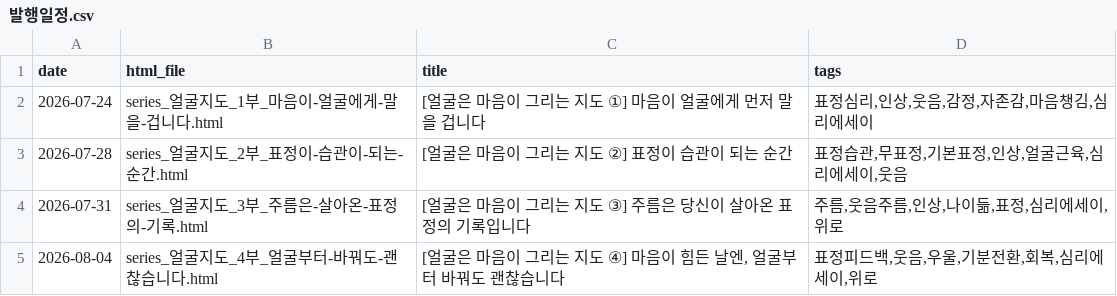
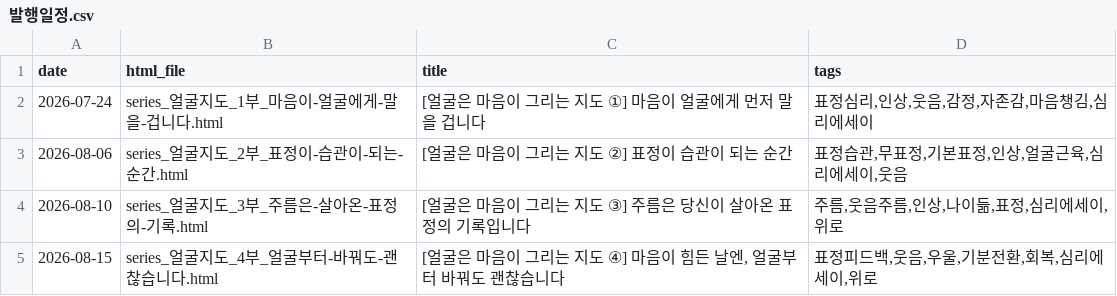
Before and after one commit to psoptima-stack/thread-pipeline, a CSV file: email/발행일정.csv, drawn as a sheet.

Commit message:
발행일정 갱신: 2부 2026-08-06, 3부 08-10, 4부 08-15

```diff
--- a/email/발행일정.csv
+++ b/email/발행일정.csv
@@ -2,4 +2,4 @@ date,html_file,title,tags
 2026-07-24,series_얼굴지도_1부_마음이-얼굴에게-말을-겁니다.html,[얼굴은 마음이 그리는 지도 ①] 마음이 얼굴에게 먼저 말을 겁니다,"표정심리,인상,웃음,감정,자존감,마음챙김,심리에세이"
-2026-07-28,series_얼굴지도_2부_표정이-습관이-되는-순간.html,[얼굴은 마음이 그리는 지도 ②] 표정이 습관이 되는 순간,"표정습관,무표정,기본표정,인상,얼굴근육,심리에세이,웃음"
-2026-07-31,series_얼굴지도_3부_주름은-살아온-표정의-기록.html,[얼굴은 마음이 그리는 지도 ③] 주름은 당신이 살아온 표정의 기록입니다,"주름,웃음주름,인상,나이듦,표정,심리에세이,위로"
-2026-08-04,series_얼굴지도_4부_얼굴부터-바꿔도-괜찮습니다.html,"[얼굴은 마음이 그리는 지도 ④] 마음이 힘든 날엔, 얼굴부터 바꿔도 괜찮습니다","표정피드백,웃음,우울,기분전환,회복,심리에세이,위로"
+2026-08-06,series_얼굴지도_2부_표정이-습관이-되는-순간.html,[얼굴은 마음이 그리는 지도 ②] 표정이 습관이 되는 순간,"표정습관,무표정,기본표정,인상,얼굴근육,심리에세이,웃음"
+2026-08-10,series_얼굴지도_3부_주름은-살아온-표정의-기록.html,[얼굴은 마음이 그리는 지도 ③] 주름은 당신이 살아온 표정의 기록입니다,"주름,웃음주름,인상,나이듦,표정,심리에세이,위로"
+2026-08-15,series_얼굴지도_4부_얼굴부터-바꿔도-괜찮습니다.html,"[얼굴은 마음이 그리는 지도 ④] 마음이 힘든 날엔, 얼굴부터 바꿔도 괜찮습니다","표정피드백,웃음,우울,기분전환,회복,심리에세이,위로"
```
